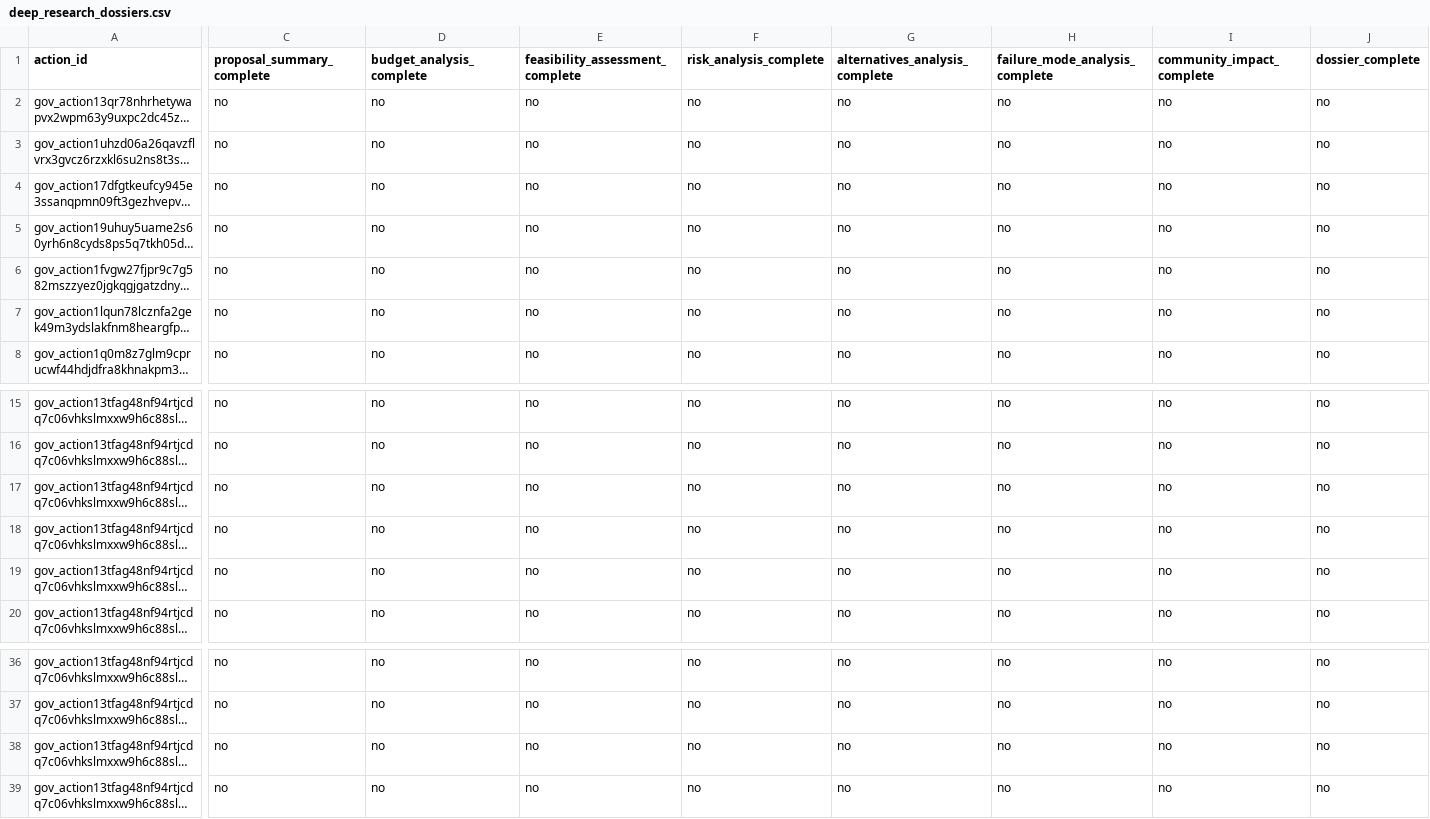
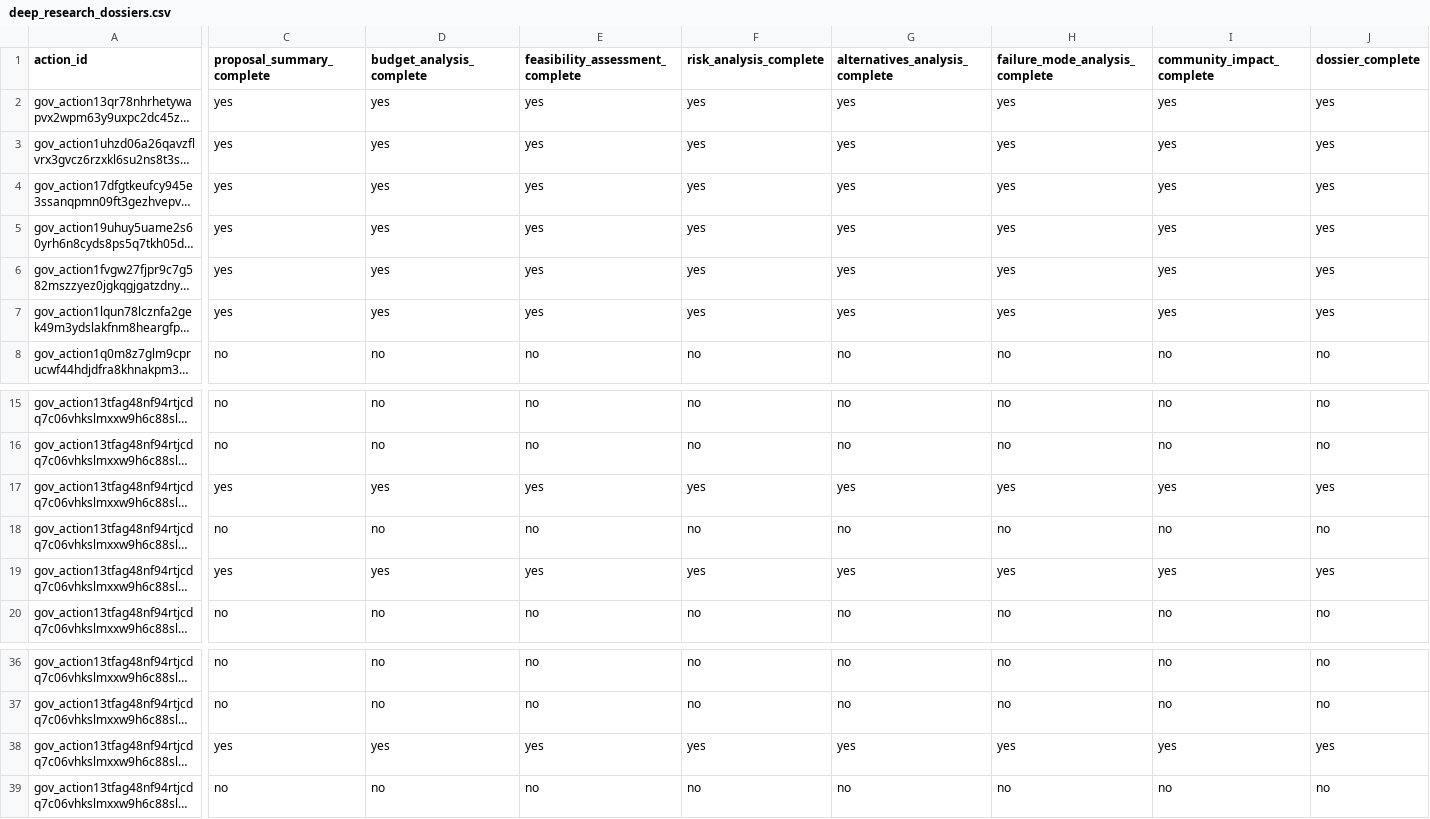
Before and after one commit to BEACNpool/beacn-drep-resources, a CSV file: data/input/governance/decision_support/deep_research_dossiers.csv, drawn as a sheet; only a part is shown, gaps mark what is left out; long unchanged cells end in …; the diff covers the shown part only; the diff names each change by its address in the sheet, - before the commit and + after, or states it on an @@ line.

Commit message:
data(dossiers): complete expedited top-10 treasury deep research pass

```diff
--- a/data/input/governance/decision_support/deep_research_dossiers.csv
+++ b/data/input/governance/decision_support/deep_research_dossiers.csv
-C2:C7 (proposal_summary_complete): no
+C2:C7 (proposal_summary_complete): yes
-D2:D7 (budget_analysis_complete): no
+D2:D7 (budget_analysis_complete): yes
-E2:E7 (feasibility_assessment_complete): no
+E2:E7 (feasibility_assessment_complete): yes
-F2:F7 (risk_analysis_complete): no
+F2:F7 (risk_analysis_complete): yes
-G2:G7 (alternatives_analysis_complete): no
+G2:G7 (alternatives_analysis_complete): yes
-H2:H7 (failure_mode_analysis_complete): no
+H2:H7 (failure_mode_analysis_complete): yes
-I2:I7 (community_impact_complete): no
+I2:I7 (community_impact_complete): yes
-J2:J7 (dossier_complete): no
+J2:J7 (dossier_complete): yes
-C17 (proposal_summary_complete): no
+C17 (proposal_summary_complete): yes
-D17 (budget_analysis_complete): no
+D17 (budget_analysis_complete): yes
-E17 (feasibility_assessment_complete): no
+E17 (feasibility_assessment_complete): yes
-F17 (risk_analysis_complete): no
+F17 (risk_analysis_complete): yes
-G17 (alternatives_analysis_complete): no
+G17 (alternatives_analysis_complete): yes
-H17 (failure_mode_analysis_complete): no
+H17 (failure_mode_analysis_complete): yes
-I17 (community_impact_complete): no
+I17 (community_impact_complete): yes
-J17 (dossier_complete): no
+J17 (dossier_complete): yes
-C19 (proposal_summary_complete): no
+C19 (proposal_summary_complete): yes
-D19 (budget_analysis_complete): no
+D19 (budget_analysis_complete): yes
-E19 (feasibility_assessment_complete): no
+E19 (feasibility_assessment_complete): yes
-F19 (risk_analysis_complete): no
+F19 (risk_analysis_complete): yes
-G19 (alternatives_analysis_complete): no
+G19 (alternatives_analysis_complete): yes
-H19 (failure_mode_analysis_complete): no
+H19 (failure_mode_analysis_complete): yes
-I19 (community_impact_complete): no
+I19 (community_impact_complete): yes
-J19 (dossier_complete): no
+J19 (dossier_complete): yes
-C38 (proposal_summary_complete): no
+C38 (proposal_summary_complete): yes
-D38 (budget_analysis_complete): no
+D38 (budget_analysis_complete): yes
-E38 (feasibility_assessment_complete): no
+E38 (feasibility_assessment_complete): yes
-F38 (risk_analysis_complete): no
+F38 (risk_analysis_complete): yes
-G38 (alternatives_analysis_complete): no
+G38 (alternatives_analysis_complete): yes
-H38 (failure_mode_analysis_complete): no
+H38 (failure_mode_analysis_complete): yes
-I38 (community_impact_complete): no
+I38 (community_impact_complete): yes
-J38 (dossier_complete): no
+J38 (dossier_complete): yes
```
Also changed, not shown: 28 edited cells elsewhere in this file.
